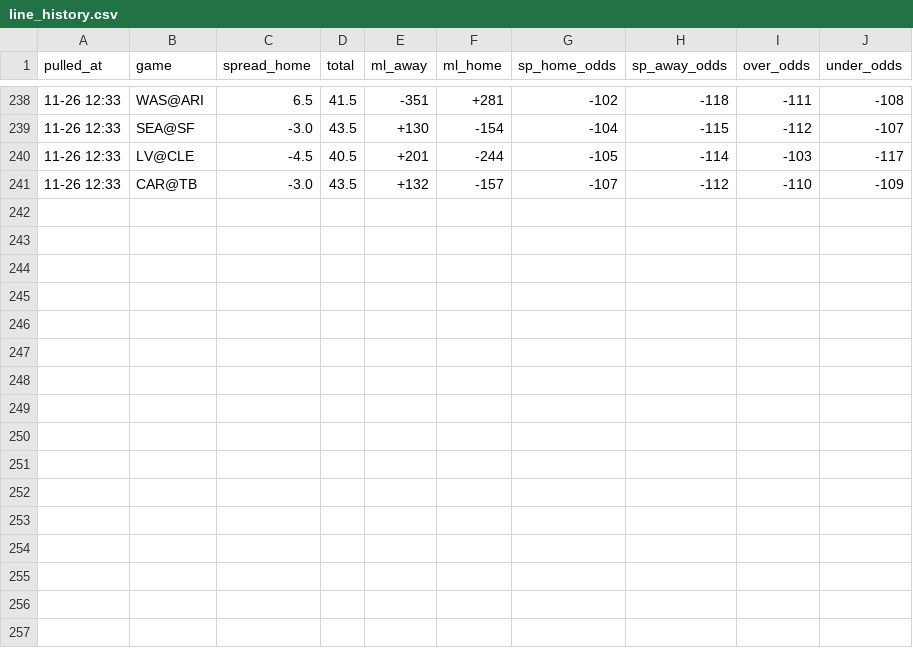
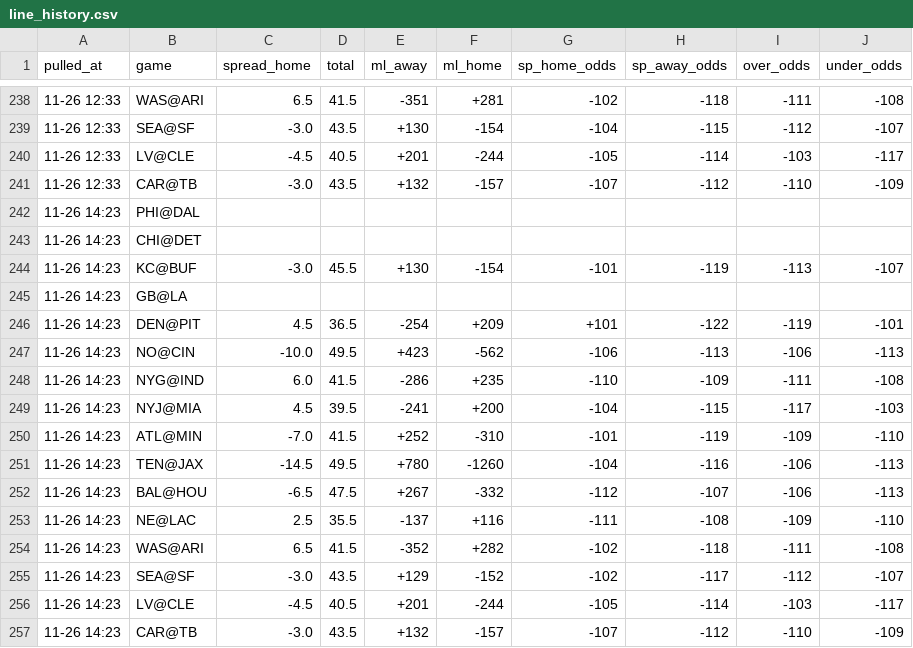
Before and after one commit to hyongdopaulyoon-sketch/hyongdopaulyoon-sketch-nfl-weekly, a CSV file: data/2026-w12/line_history.csv, drawn as a sheet; only a part is shown, gaps mark what is left out.

```diff
--- a/data/2026-w12/line_history.csv
+++ b/data/2026-w12/line_history.csv
@@ -241 +241,17 @@
 11-26 12:33,CAR@TB,-3.0,43.5,+132,-157,-107,-112,-110,-109
+11-26 14:23,PHI@DAL,,,,,,,,
+11-26 14:23,CHI@DET,,,,,,,,
+11-26 14:23,KC@BUF,-3.0,45.5,+130,-154,-101,-119,-113,-107
+11-26 14:23,GB@LA,,,,,,,,
+11-26 14:23,DEN@PIT,4.5,36.5,-254,+209,+101,-122,-119,-101
+11-26 14:23,NO@CIN,-10.0,49.5,+423,-562,-106,-113,-106,-113
+11-26 14:23,NYG@IND,6.0,41.5,-286,+235,-110,-109,-111,-108
+11-26 14:23,NYJ@MIA,4.5,39.5,-241,+200,-104,-115,-117,-103
+11-26 14:23,ATL@MIN,-7.0,41.5,+252,-310,-101,-119,-109,-110
+11-26 14:23,TEN@JAX,-14.5,49.5,+780,-1260,-104,-116,-106,-113
+11-26 14:23,BAL@HOU,-6.5,47.5,+267,-332,-112,-107,-106,-113
+11-26 14:23,NE@LAC,2.5,35.5,-137,+116,-111,-108,-109,-110
+11-26 14:23,WAS@ARI,6.5,41.5,-352,+282,-102,-118,-111,-108
+11-26 14:23,SEA@SF,-3.0,43.5,+129,-152,-102,-117,-112,-107
+11-26 14:23,LV@CLE,-4.5,40.5,+201,-244,-105,-114,-103,-117
+11-26 14:23,CAR@TB,-3.0,43.5,+132,-157,-107,-112,-110,-109
```
Also changed, not shown: data/2026-w12/games.csv, data/2026-w12/inactives.csv, 29 other files.
